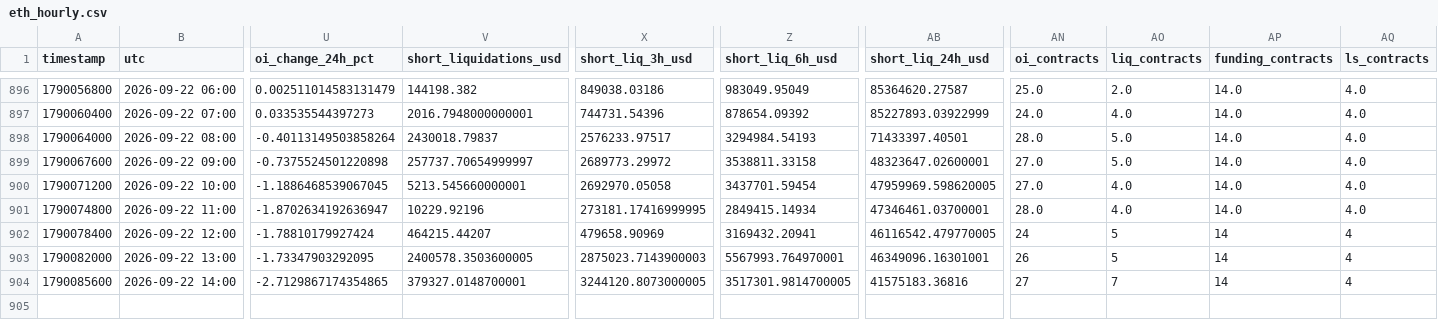
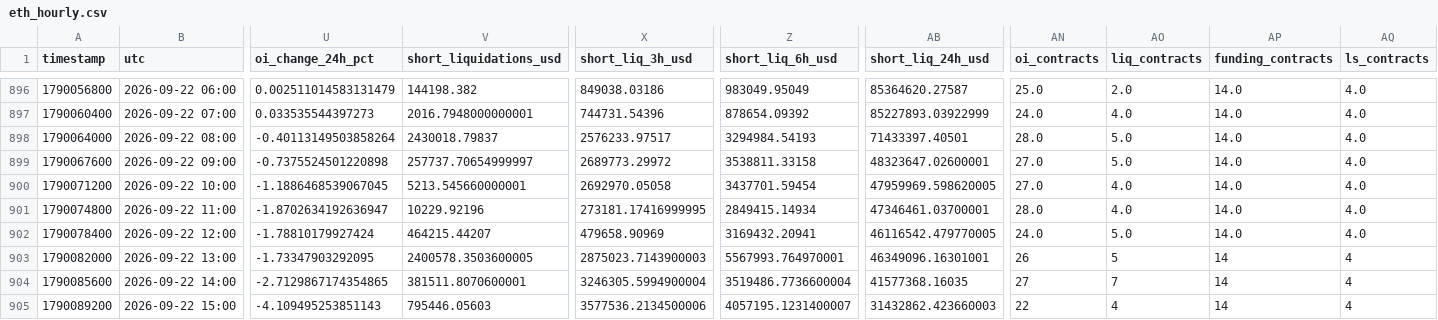
Before and after one commit to aakolodezh-eng/eth-squeeze-watch, a CSV file: eth_hourly.csv, drawn as a sheet; only a part is shown, gaps mark what is left out; rows hold the shown columns only; the diff names each change by its address in the sheet, - before the commit and + after, or states it on an @@ line.

```diff
--- a/eth_hourly.csv
+++ b/eth_hourly.csv
-AN902 (oi_contracts): 24
+AN902 (oi_contracts): 24.0
-AO902 (liq_contracts): 5
+AO902 (liq_contracts): 5.0
-AP902 (funding_contracts): 14
+AP902 (funding_contracts): 14.0
-AQ902 (ls_contracts): 4
+AQ902 (ls_contracts): 4.0
-V904 (short_liquidations_usd): 379327.0148700001
+V904 (short_liquidations_usd): 381511.8070600001
-X904 (short_liq_3h_usd): 3244120.8073000005
+X904 (short_liq_3h_usd): 3246305.5994900004
-Z904 (short_liq_6h_usd): 3517301.9814700005
+Z904 (short_liq_6h_usd): 3519486.7736600004
-AB904 (short_liq_24h_usd): 41575183.36816
+AB904 (short_liq_24h_usd): 41577368.16035
+row 905: 1790089200 | 2026-09-22 15:00 | -4.109495253851143 | 795446.05603 | 3577536.2134500006 | 4057195.1231400007 | 31432862.423660003 | 22 | 4 | 14 | 4
```
